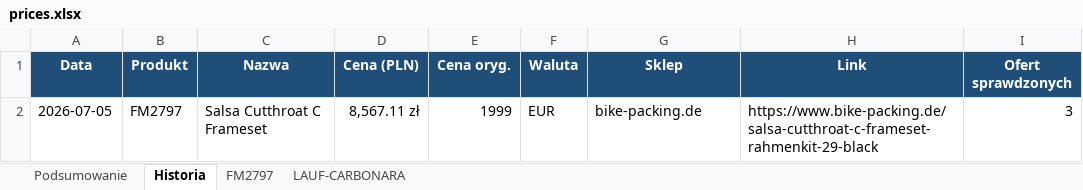
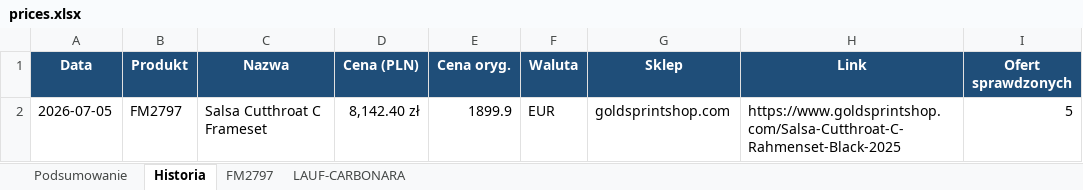
Before and after one commit to Wotjek/PriceChecker, an Excel workbook: output/prices.xlsx, sheet Historia, drawn as a sheet; values as stored, in another font and other column widths than the file's, no borders; the diff names each change by its address in the sheet, - before the commit and + after, or states it on an @@ line.

```diff
--- a/output/prices.xlsx (sheet Historia)
+++ b/output/prices.xlsx (sheet Historia)
-D2 (Cena (PLN)): 8,567.11 zł
+D2 (Cena (PLN)): 8,142.40 zł
-E2 (Cena oryg.): 1999
+E2 (Cena oryg.): 1899.9
-G2 (Sklep): bike-packing.de
+G2 (Sklep): goldsprintshop.com
-H2 (Link): https://www.bike-packing.de/salsa-cutthroat-c-frameset-rahmenkit-29-black
+H2 (Link): https://www.goldsprintshop.com/Salsa-Cutthroat-C-Rahmenset-Black-2025
-I2 (Ofert sprawdzonych): 3
+I2 (Ofert sprawdzonych): 5
```
Also changed, not shown: sheet Podsumowanie, sheet FM2797, 5 other files.
